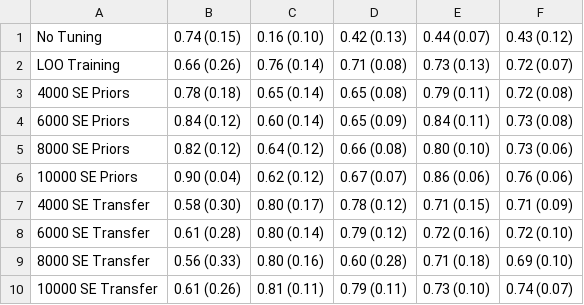
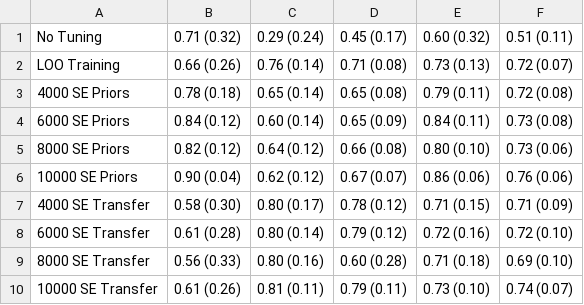
Before and after one commit to dannycarbonero/srdl-hack, a CSV file: contributors/Danny/stats_th.csv, drawn as a sheet.

```diff
--- a/contributors/Danny/stats_th.csv
+++ b/contributors/Danny/stats_th.csv
@@ -1,2 +1,2 @@
-No Tuning,0.74 (0.15),0.16 (0.10),0.42 (0.13),0.44 (0.07),0.43 (0.12)
+No Tuning,0.71 (0.32),0.29 (0.24),0.45 (0.17),0.60 (0.32),0.51 (0.11)
 LOO Training,0.66 (0.26),0.76 (0.14),0.71 (0.08),0.73 (0.13),0.72 (0.07)
```
Also changed, not shown: contributors/Danny/stats_50.csv, 5 other files.
